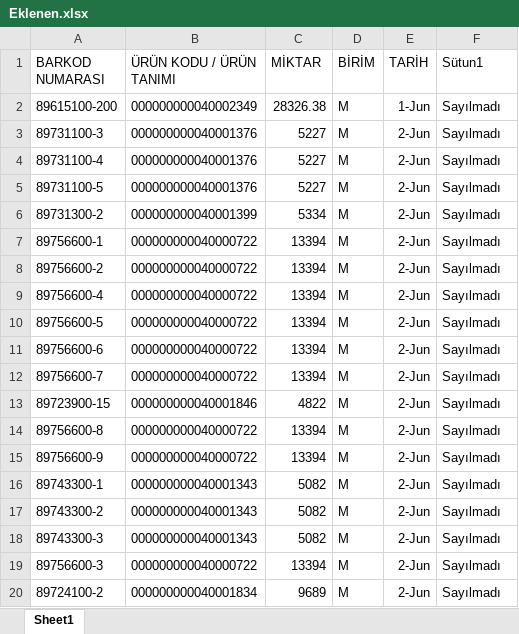
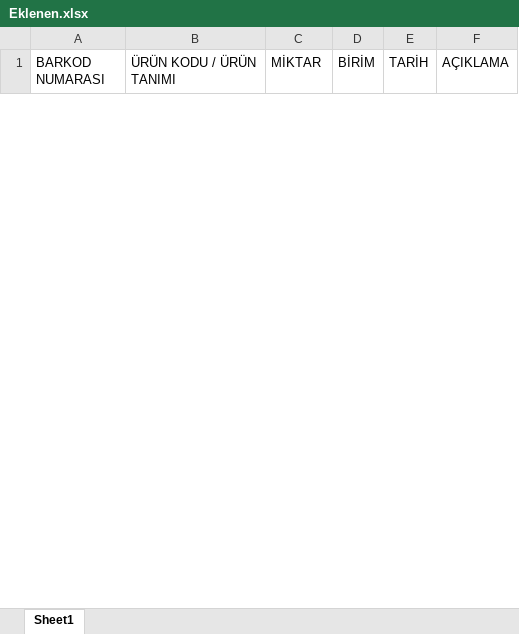
Before and after one commit to akyasar-celikhalat/Python, an Excel workbook: Stok Kontrol/Eklenen.xlsx, sheet Sheet1, drawn as a sheet; only a part is shown; values as stored, in another font and other column widths than the file's, no borders; table styles not drawn; removed rows and columns are numbered as before the commit, all else as after; the diff covers the shown part only; the diff names each change by its address in the sheet, - before the commit and + after, or states it on an @@ line.

```diff
--- a/Stok Kontrol/Eklenen.xlsx (sheet Sheet1)
+++ b/Stok Kontrol/Eklenen.xlsx (sheet Sheet1)
-F1: Sütun1
+F1: AÇIKLAMA
-row 2: 89615100-200 | 000000000040002349 | 28326.38 | M | 1-Jun | Sayılmadı
-row 3: 89731100-3 | 000000000040001376 | 5227 | M | 2-Jun | Sayılmadı
-row 4: 89731100-4 | 000000000040001376 | 5227 | M | 2-Jun | Sayılmadı
-row 5: 89731100-5 | 000000000040001376 | 5227 | M | 2-Jun | Sayılmadı
-row 6: 89731300-2 | 000000000040001399 | 5334 | M | 2-Jun | Sayılmadı
-row 7: 89756600-1 | 000000000040000722 | 13394 | M | 2-Jun | Sayılmadı
-row 8: 89756600-2 | 000000000040000722 | 13394 | M | 2-Jun | Sayılmadı
-row 9: 89756600-4 | 000000000040000722 | 13394 | M | 2-Jun | Sayılmadı
-row 10: 89756600-5 | 000000000040000722 | 13394 | M | 2-Jun | Sayılmadı
-row 11: 89756600-6 | 000000000040000722 | 13394 | M | 2-Jun | Sayılmadı
-row 12: 89756600-7 | 000000000040000722 | 13394 | M | 2-Jun | Sayılmadı
-row 13: 89723900-15 | 000000000040001846 | 4822 | M | 2-Jun | Sayılmadı
-row 14: 89756600-8 | 000000000040000722 | 13394 | M | 2-Jun | Sayılmadı
-row 15: 89756600-9 | 000000000040000722 | 13394 | M | 2-Jun | Sayılmadı
-row 16: 89743300-1 | 000000000040001343 | 5082 | M | 2-Jun | Sayılmadı
-row 17: 89743300-2 | 000000000040001343 | 5082 | M | 2-Jun | Sayılmadı
-row 18: 89743300-3 | 000000000040001343 | 5082 | M | 2-Jun | Sayılmadı
-row 19: 89756600-3 | 000000000040000722 | 13394 | M | 2-Jun | Sayılmadı
-row 20: 89724100-2 | 000000000040001834 | 9689 | M | 2-Jun | Sayılmadı
```
Also changed, not shown: 40 added rows and 27 removed rows elsewhere in this sheet, Kapabilite/Kapabilite 2026.xlsx, Stok Kontrol/Sayım.xlsx, 10 other files.
